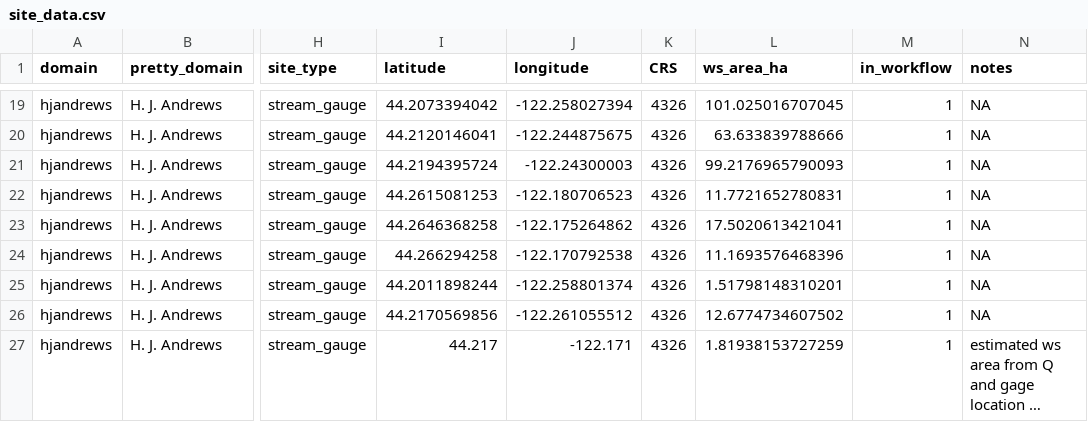
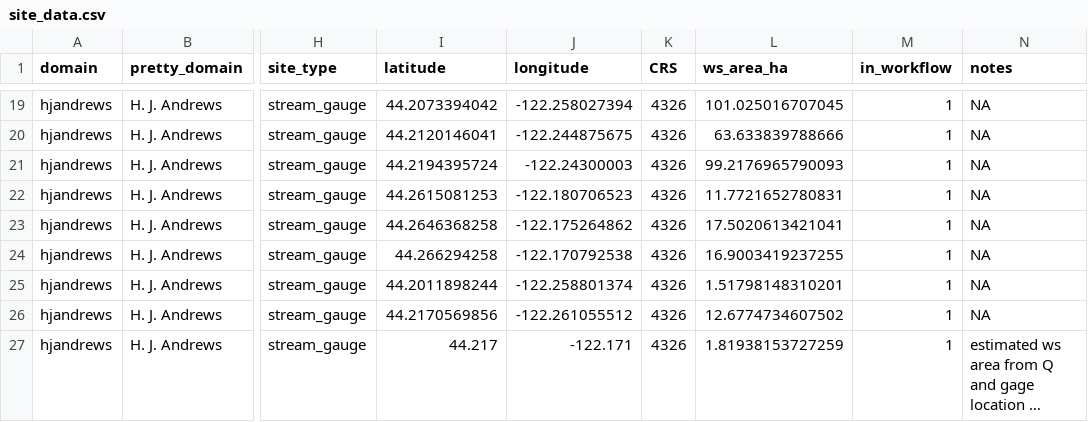
Before and after one commit to MacroSHEDS/data_processing, a CSV file: data/general/site_data.csv, drawn as a sheet; only a part is shown, gaps mark what is left out; long unchanged cells end in …; the diff names each change by its address in the sheet, - before the commit and + after, or states it on an @@ line.

```diff
--- a/data/general/site_data.csv
+++ b/data/general/site_data.csv
-L24 (ws_area_ha): 11.1693576468396
+L24 (ws_area_ha): 16.9003419237255
```
Also changed, not shown: data/general/watershed_delineation_specs.csv, src/lter/hbef/products.csv, 10 other files.
